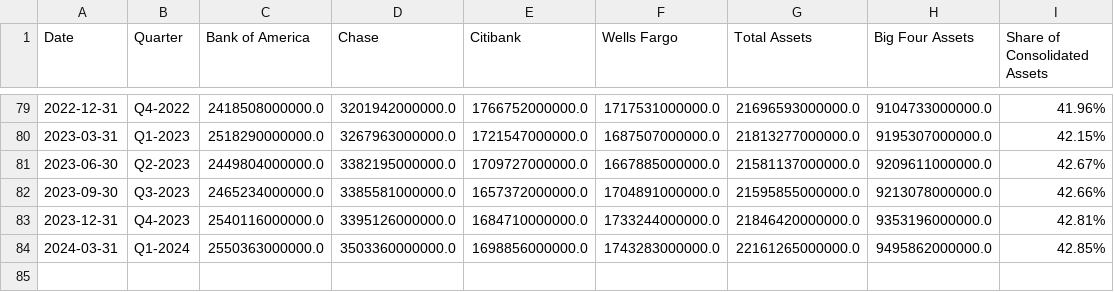
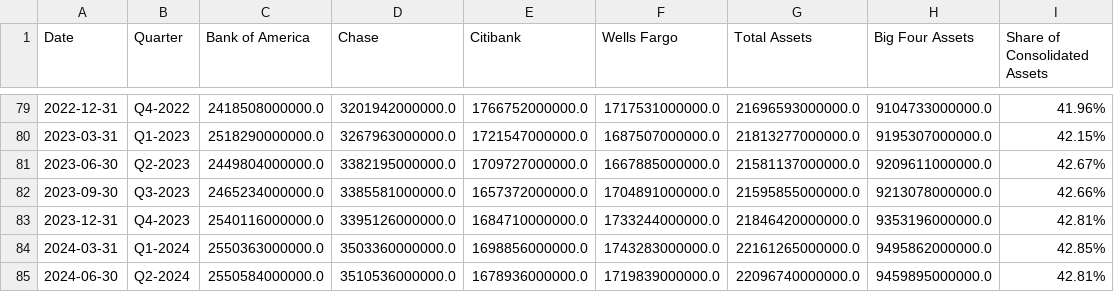
Before and after one commit to juanchok12/Concentration-of-Banking, a CSV file: datasets/bank_asset_line.csv, drawn as a sheet; only a part is shown, gaps mark what is left out.

Commit message:
Update bank_asset_line.csv

```diff
--- a/datasets/bank_asset_line.csv
+++ b/datasets/bank_asset_line.csv
@@ -84 +84,2 @@ Date,Quarter,Bank of America,Chase,Citibank,Wells Fargo,Total Assets,Big Four As
 2024-03-31,Q1-2024,2550363000000.0,3503360000000.0,1698856000000.0,1743283000000.0,22161265000000.0,9495862000000.0, 42.85%
+2024-06-30,Q2-2024,2550584000000.0,3510536000000.0,1678936000000.0,1719839000000.0,22096740000000.0,9459895000000.0, 42.81%
```
